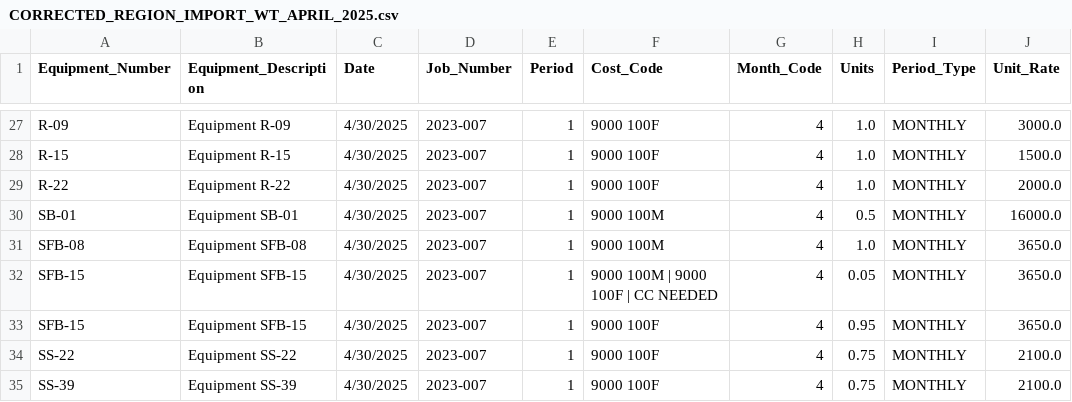
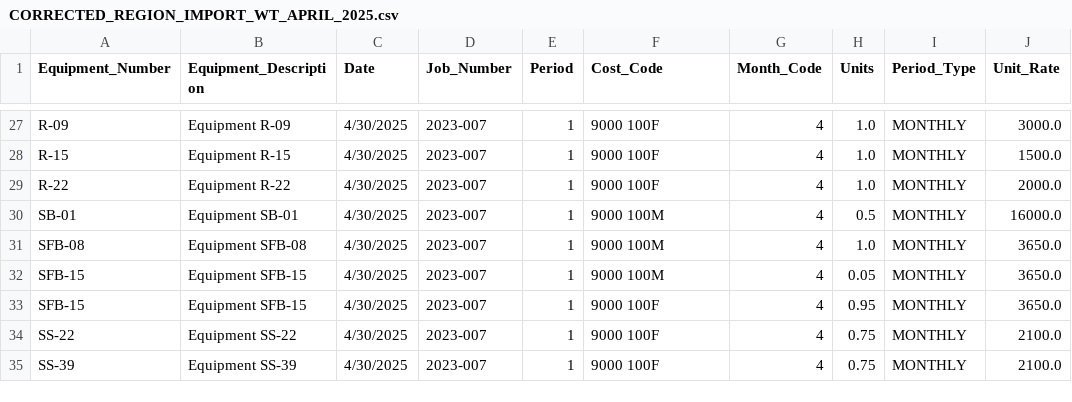
Before and after one commit to Bmw4134/TRAXOVO_V1, a CSV file: exports/CORRECTED_REGION_IMPORT_WT_APRIL_2025.csv, drawn as a sheet; only a part is shown, gaps mark what is left out; the diff names each change by its address in the sheet, - before the commit and + after, or states it on an @@ line.

```diff
--- a/exports/CORRECTED_REGION_IMPORT_WT_APRIL_2025.csv
+++ b/exports/CORRECTED_REGION_IMPORT_WT_APRIL_2025.csv
-F32 (Cost_Code): 9000 100M | 9000 100F | CC NEEDED
+F32 (Cost_Code): 9000 100M
```
Also changed, not shown: exports/CORRECTED_REGION_IMPORT_DFW_APRIL_2025.csv, exports/CORRECTED_REGION_IMPORT_HOU_APRIL_2025.csv, 2 other files.
